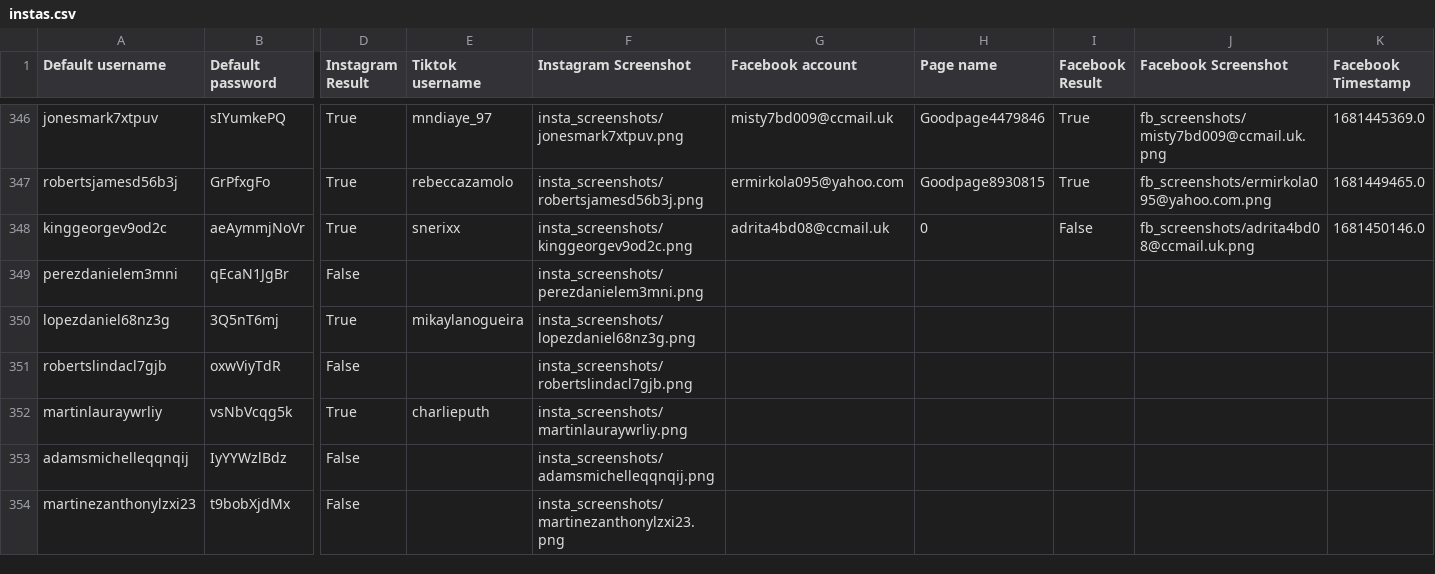
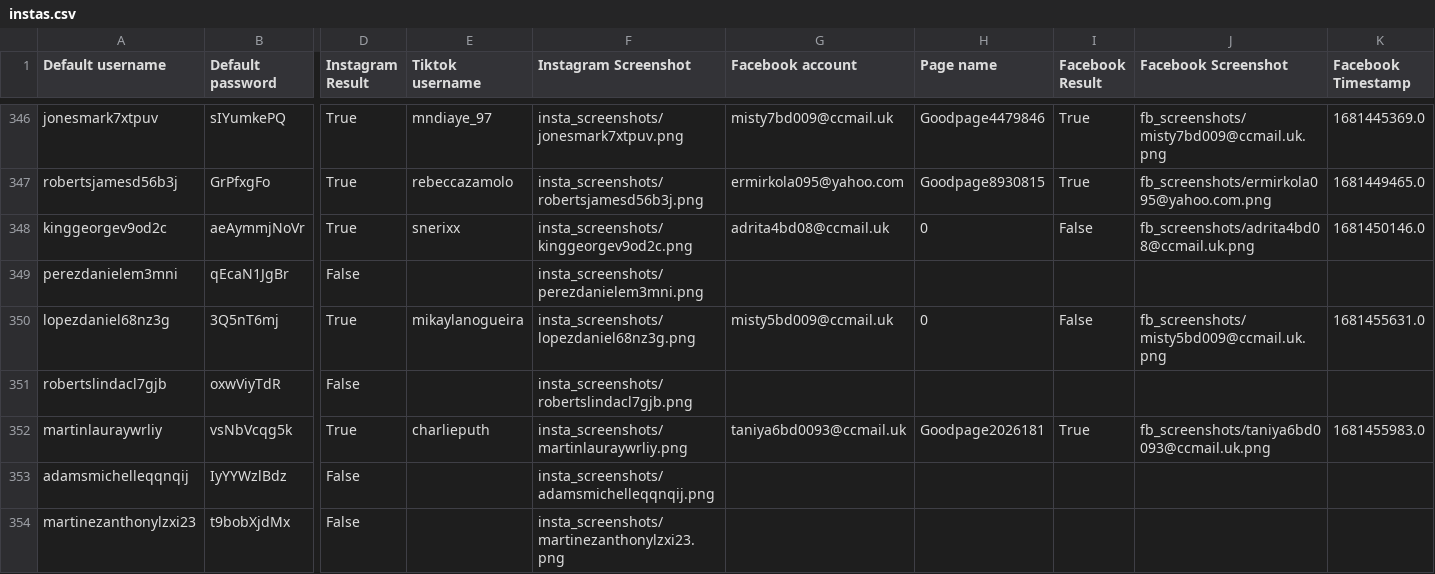
Before and after one commit to sammiphone6/Content_Arbitrage, a CSV file: account_adding/data/instas.csv, drawn as a sheet; only a part is shown, gaps mark what is left out; the diff names each change by its address in the sheet, - before the commit and + after, or states it on an @@ line.

```diff
--- a/account_adding/data/instas.csv
+++ b/account_adding/data/instas.csv
-G350 (Facebook account): (empty)
+G350 (Facebook account): misty5bd009@ccmail.uk
-H350 (Page name): (empty)
+H350 (Page name): 0
-I350 (Facebook Result): (empty)
+I350 (Facebook Result): False
-J350 (Facebook Screenshot): (empty)
+J350 (Facebook Screenshot): fb_screenshots/misty5bd009@ccmail.uk.png
-K350 (Facebook Timestamp): (empty)
+K350 (Facebook Timestamp): 1681455631.0
-G352 (Facebook account): (empty)
+G352 (Facebook account): taniya6bd0093@ccmail.uk
-H352 (Page name): (empty)
+H352 (Page name): Goodpage2026181
-I352 (Facebook Result): (empty)
+I352 (Facebook Result): True
-J352 (Facebook Screenshot): (empty)
+J352 (Facebook Screenshot): fb_screenshots/taniya6bd0093@ccmail.uk.png
-K352 (Facebook Timestamp): (empty)
+K352 (Facebook Timestamp): 1681455983.0
```
Also changed, not shown: account_adding/data/fbs.csv, account_posting/data/account_data_indiv.csv, 15 other files.
